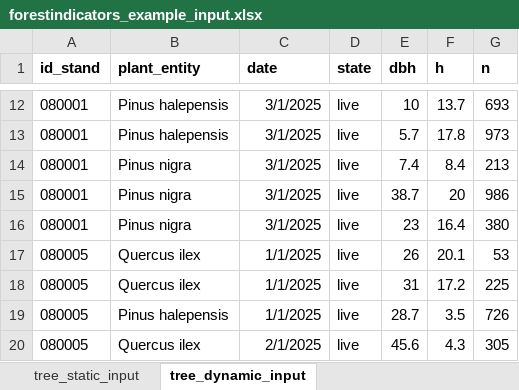
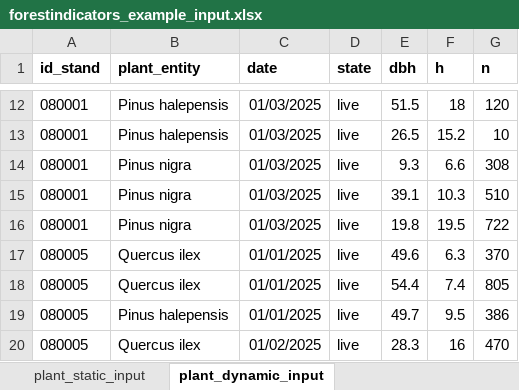
Before and after one commit to emf-creaf/forestindicators, an Excel workbook: data-raw/forestindicators_example_input.xlsx, sheet plant_dynamic_input, drawn as a sheet; only a part is shown, gaps mark what is left out; values as stored, in another font and other column widths than the file's, no borders; the diff covers the shown part only; the diff names each change by its address in the sheet, - before the commit and + after, or states it on an @@ line.

```diff
--- a/data-raw/forestindicators_example_input.xlsx (sheet plant_dynamic_input)
+++ b/data-raw/forestindicators_example_input.xlsx (sheet plant_dynamic_input)
-sheet tab: tree_static_input
+sheet tab: plant_static_input
-sheet tab: tree_dynamic_input
+sheet tab: plant_dynamic_input
-C12:C16 (date): 3/1/2025
+C12:C16 (date): 01/03/2025
-E12 (dbh): 10
+E12 (dbh): 51.5
-F12 (h): 13.7
+F12 (h): 18
-G12 (n): 693
+G12 (n): 120
-E13 (dbh): 5.7
+E13 (dbh): 26.5
-F13 (h): 17.8
+F13 (h): 15.2
-G13 (n): 973
+G13 (n): 10
-E14 (dbh): 7.4
+E14 (dbh): 9.3
-F14 (h): 8.4
+F14 (h): 6.6
-G14 (n): 213
+G14 (n): 308
-E15 (dbh): 38.7
+E15 (dbh): 39.1
-F15 (h): 20
+F15 (h): 10.3
-G15 (n): 986
+G15 (n): 510
-E16 (dbh): 23
+E16 (dbh): 19.8
-F16 (h): 16.4
+F16 (h): 19.5
-G16 (n): 380
+G16 (n): 722
-C17:C19 (date): 1/1/2025
+C17:C19 (date): 01/01/2025
-E17 (dbh): 26
+E17 (dbh): 49.6
-F17 (h): 20.1
+F17 (h): 6.3
-G17 (n): 53
+G17 (n): 370
-E18 (dbh): 31
+E18 (dbh): 54.4
-F18 (h): 17.2
+F18 (h): 7.4
-G18 (n): 225
+G18 (n): 805
-E19 (dbh): 28.7
+E19 (dbh): 49.7
-F19 (h): 3.5
+F19 (h): 9.5
-G19 (n): 726
+G19 (n): 386
-C20 (date): 2/1/2025
+C20 (date): 01/02/2025
-E20 (dbh): 45.6
+E20 (dbh): 28.3
-F20 (h): 4.3
+F20 (h): 16
-G20 (n): 305
+G20 (n): 470
```
Also changed, not shown: 63 edited cells elsewhere in this sheet, sheet stand_dynamic_input, sheet stand_static_input, sheet plant_static_input, 9 other files.
